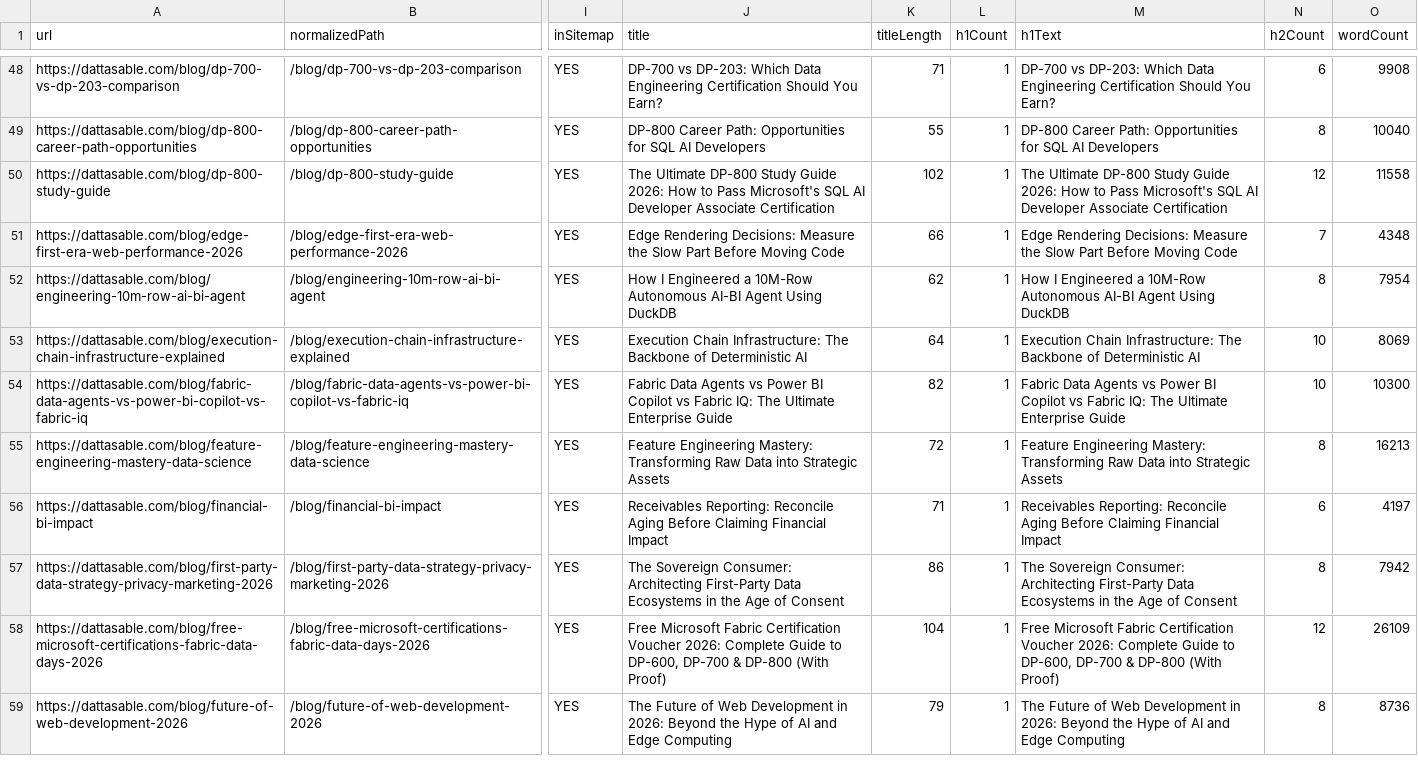
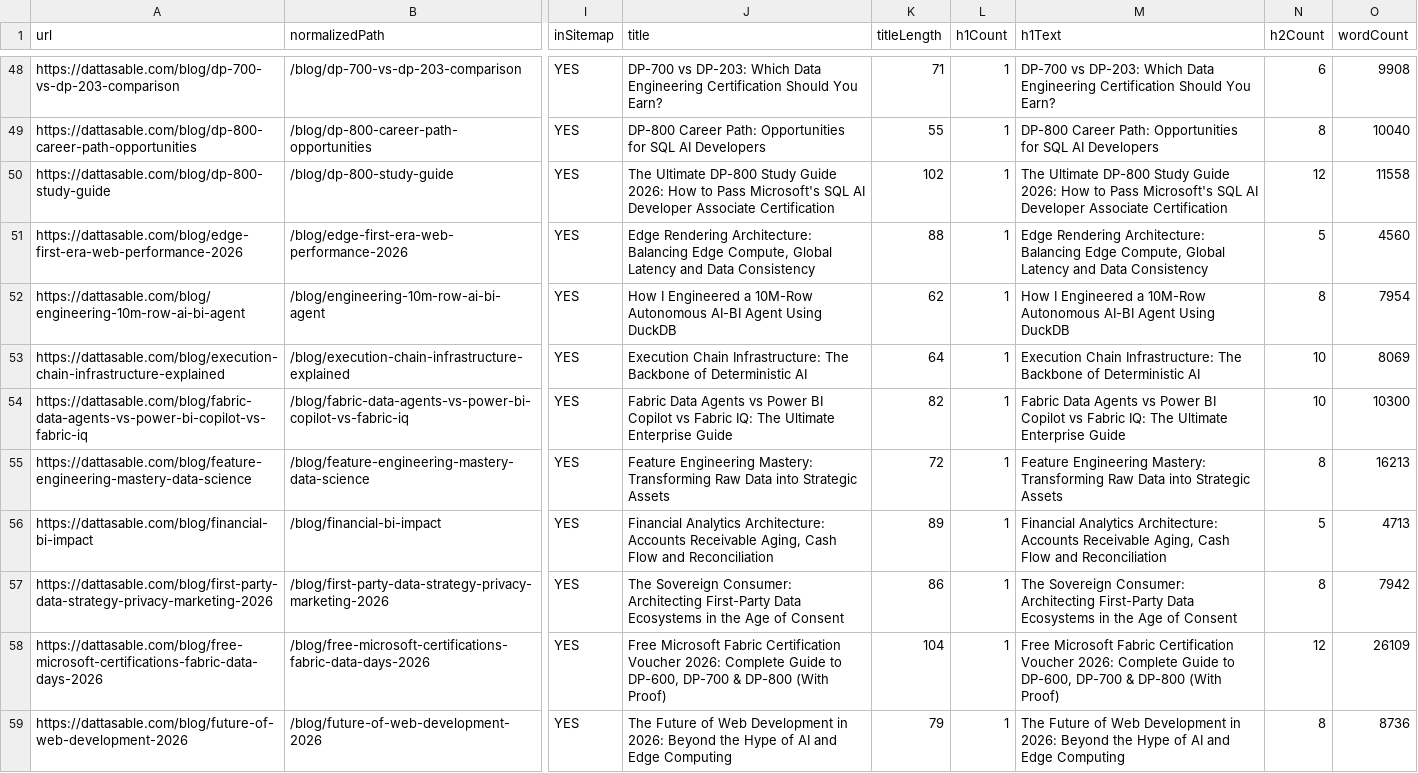
Before and after one commit to sabledattatray/Datta-Sable, a CSV file: docs/adsense/08-staging-route-crawl.csv, drawn as a sheet; only a part is shown, gaps mark what is left out; the diff covers the shown part only; the diff names each change by its address in the sheet, - before the commit and + after, or states it on an @@ line.

Commit message:
feat(adsense): complete Checkpoint D technical content remediation and final regression verification

```diff
--- a/docs/adsense/08-staging-route-crawl.csv
+++ b/docs/adsense/08-staging-route-crawl.csv
-J51 (title): Edge Rendering Decisions: Measure the Slow Part Before Moving Code
+J51 (title): Edge Rendering Architecture: Balancing Edge Compute, Global Latency and Data Consistency
-K51 (titleLength): 66
+K51 (titleLength): 88
-M51 (h1Text): Edge Rendering Decisions: Measure the Slow Part Before Moving Code
+M51 (h1Text): Edge Rendering Architecture: Balancing Edge Compute, Global Latency and Data Consistency
-N51 (h2Count): 7
+N51 (h2Count): 5
-O51 (wordCount): 4348
+O51 (wordCount): 4560
-J56 (title): Receivables Reporting: Reconcile Aging Before Claiming Financial Impact
+J56 (title): Financial Analytics Architecture: Accounts Receivable Aging, Cash Flow and Reconciliation
-K56 (titleLength): 71
+K56 (titleLength): 89
-M56 (h1Text): Receivables Reporting: Reconcile Aging Before Claiming Financial Impact
+M56 (h1Text): Financial Analytics Architecture: Accounts Receivable Aging, Cash Flow and Reconciliation
-N56 (h2Count): 6
+N56 (h2Count): 5
-O56 (wordCount): 4197
+O56 (wordCount): 4713
```
Also changed, not shown: 119 edited cells elsewhere in this file, 27 other files.
